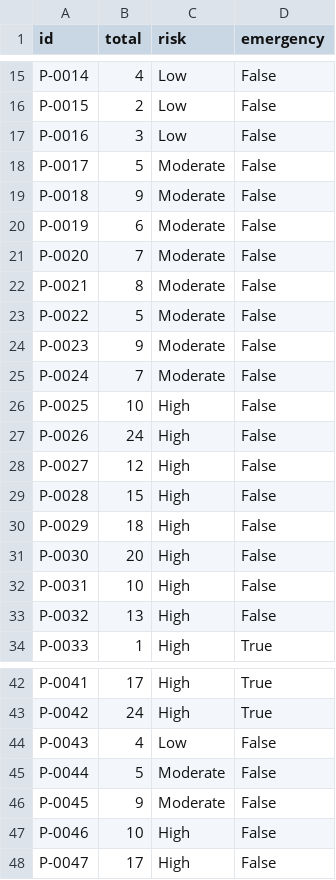
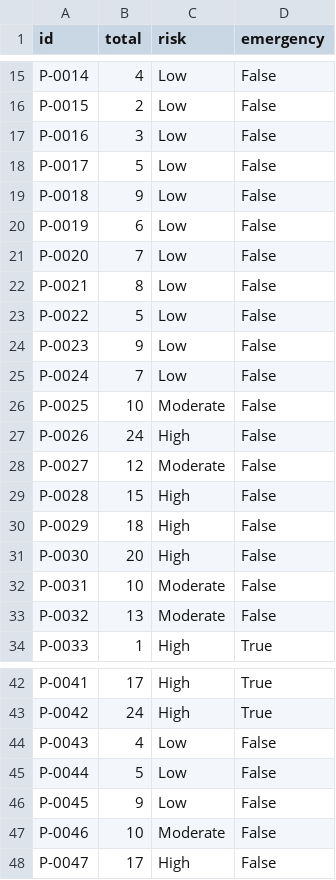
Before and after one commit to yera-design/e-humure, a CSV file: testing/expected-results.csv, drawn as a sheet; only a part is shown, gaps mark what is left out.

Commit message:
testing: add routing tests and update test cases, runner and expected results

```diff
--- a/testing/expected-results.csv
+++ b/testing/expected-results.csv
@@ -17,13 +17,13 @@ P-0015,2,Low,False
 P-0016,3,Low,False
-P-0017,5,Moderate,False
-P-0018,9,Moderate,False
-P-0019,6,Moderate,False
-P-0020,7,Moderate,False
-P-0021,8,Moderate,False
-P-0022,5,Moderate,False
-P-0023,9,Moderate,False
-P-0024,7,Moderate,False
-P-0025,10,High,False
+P-0017,5,Low,False
+P-0018,9,Low,False
+P-0019,6,Low,False
+P-0020,7,Low,False
+P-0021,8,Low,False
+P-0022,5,Low,False
+P-0023,9,Low,False
+P-0024,7,Low,False
+P-0025,10,Moderate,False
 P-0026,24,High,False
-P-0027,12,High,False
+P-0027,12,Moderate,False
 P-0028,15,High,False
@@ -31,4 +31,4 @@ P-0029,18,High,False
 P-0030,20,High,False
-P-0031,10,High,False
-P-0032,13,High,False
+P-0031,10,Moderate,False
+P-0032,13,Moderate,False
 P-0033,1,High,True
@@ -44,5 +44,5 @@ P-0042,24,High,True
 P-0043,4,Low,False
-P-0044,5,Moderate,False
-P-0045,9,Moderate,False
-P-0046,10,High,False
+P-0044,5,Low,False
+P-0045,9,Low,False
+P-0046,10,Moderate,False
 P-0047,17,High,False
```
Also changed, not shown: 3 other files.
